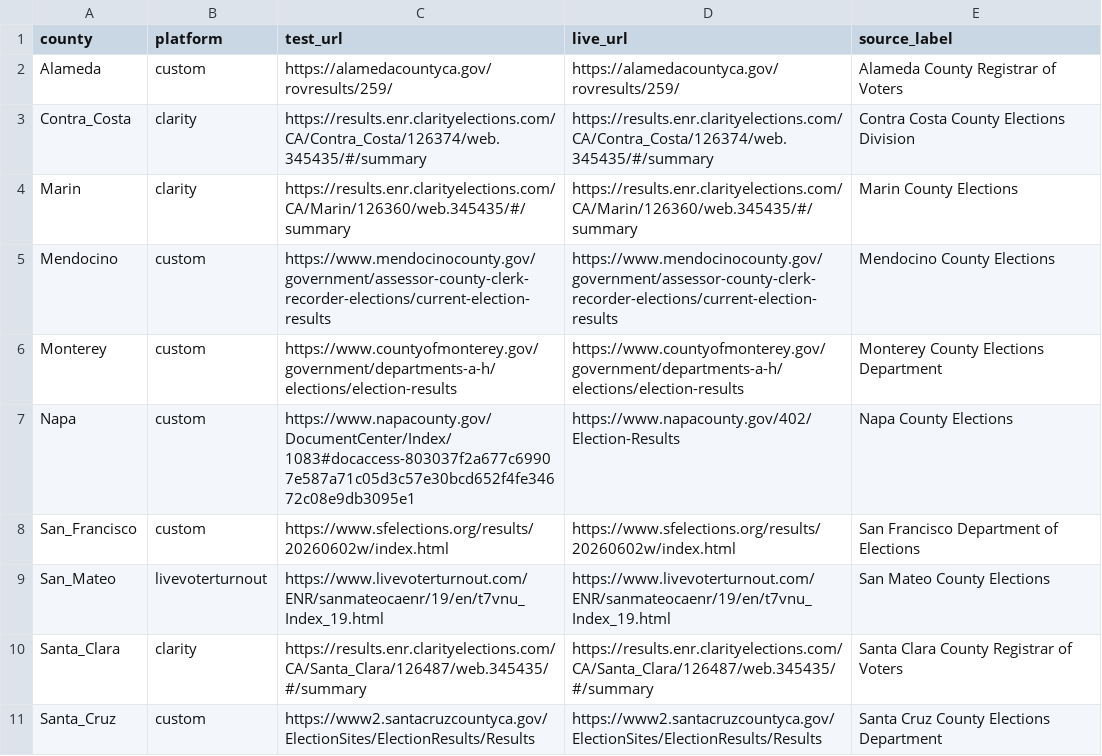
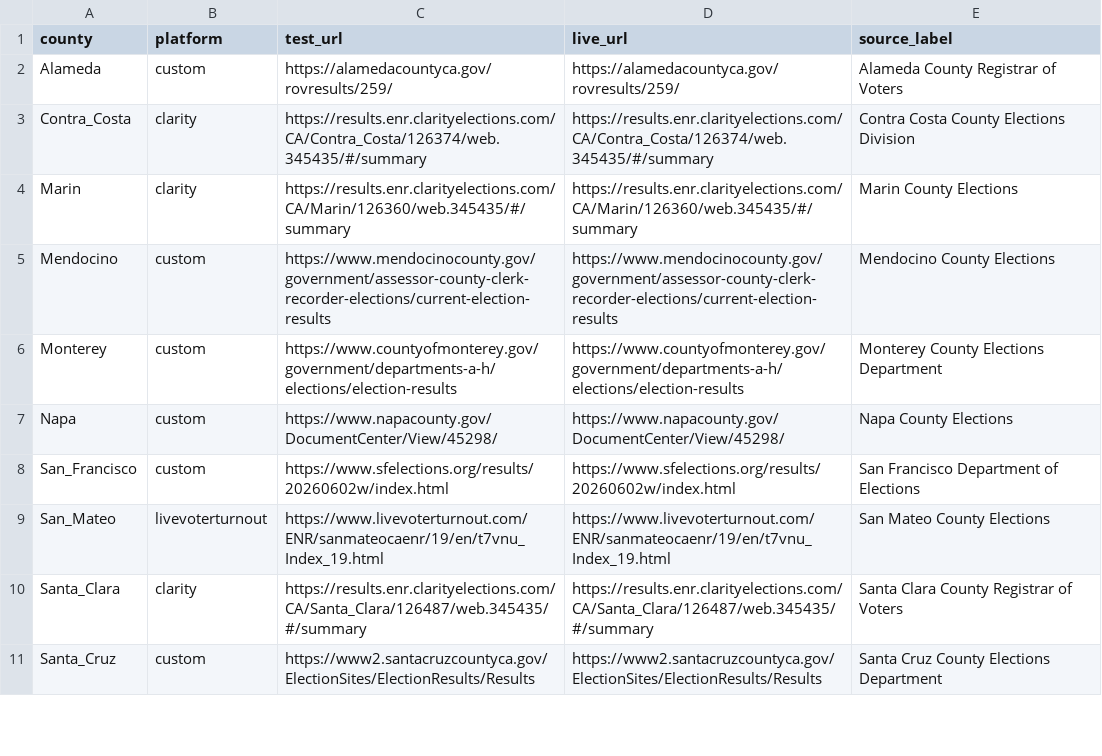
Before and after one commit to CZ-1212/election-scraper, a CSV file: election_data/county_links.csv, drawn as a sheet; only a part is shown.

```diff
--- a/election_data/county_links.csv
+++ b/election_data/county_links.csv
@@ -6,3 +6,3 @@ Mendocino,custom,https://www.mendocinocounty.gov/government/assessor-county-cler
 Monterey,custom,https://www.countyofmonterey.gov/government/departments-a-h/elections/election-results,https://www.countyofmonterey.gov/government/departments-a-h/elections/election-results,Monterey County Elections Department
-Napa,custom,https://www.napacounty.gov/DocumentCenter/Index/1083#docaccess-803037f2a677c69907e587a71c05d3c57e30bcd652f4fe34672c08e9db3095e1,https://www.napacounty.gov/402/Election-Results,Napa County Elections
+Napa,custom,https://www.napacounty.gov/DocumentCenter/View/45298/,https://www.napacounty.gov/DocumentCenter/View/45298/,Napa County Elections
 San_Francisco,custom,https://www.sfelections.org/results/20260602w/index.html,https://www.sfelections.org/results/20260602w/index.html,San Francisco Department of Elections
```
Also changed, not shown: 3 other files.
